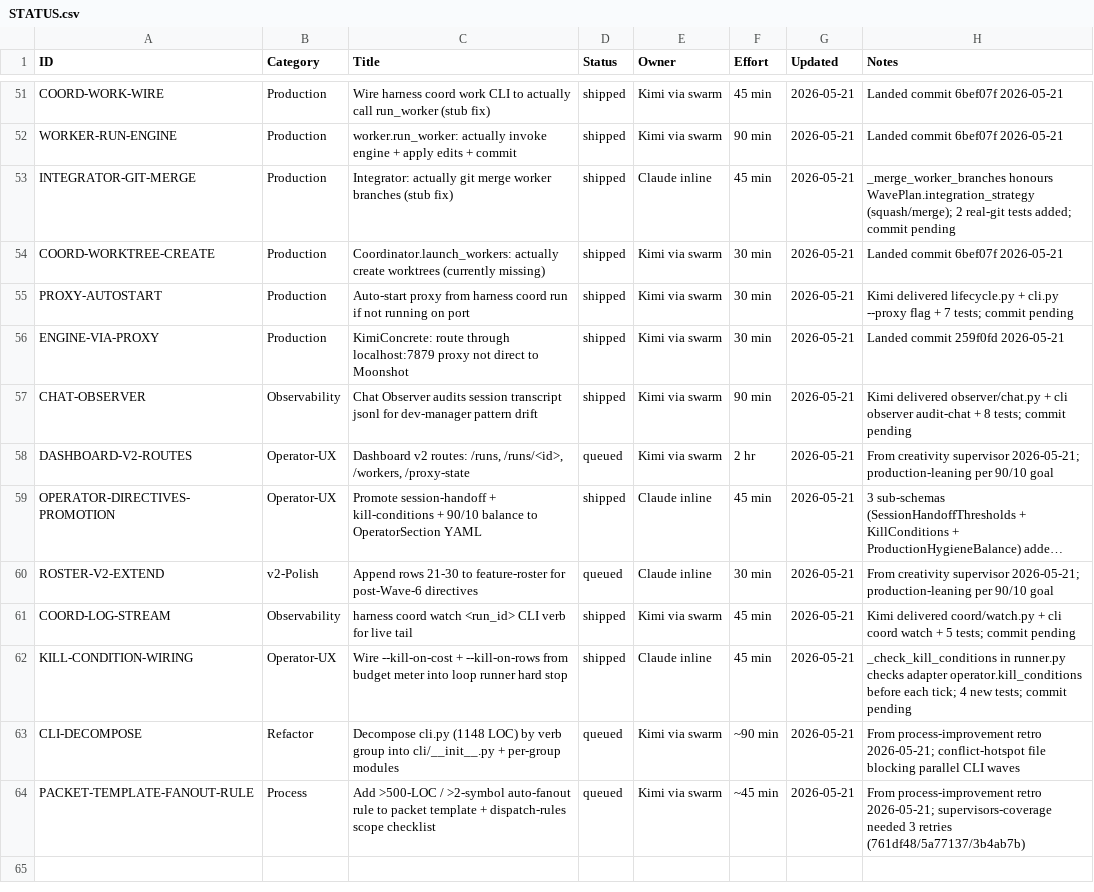
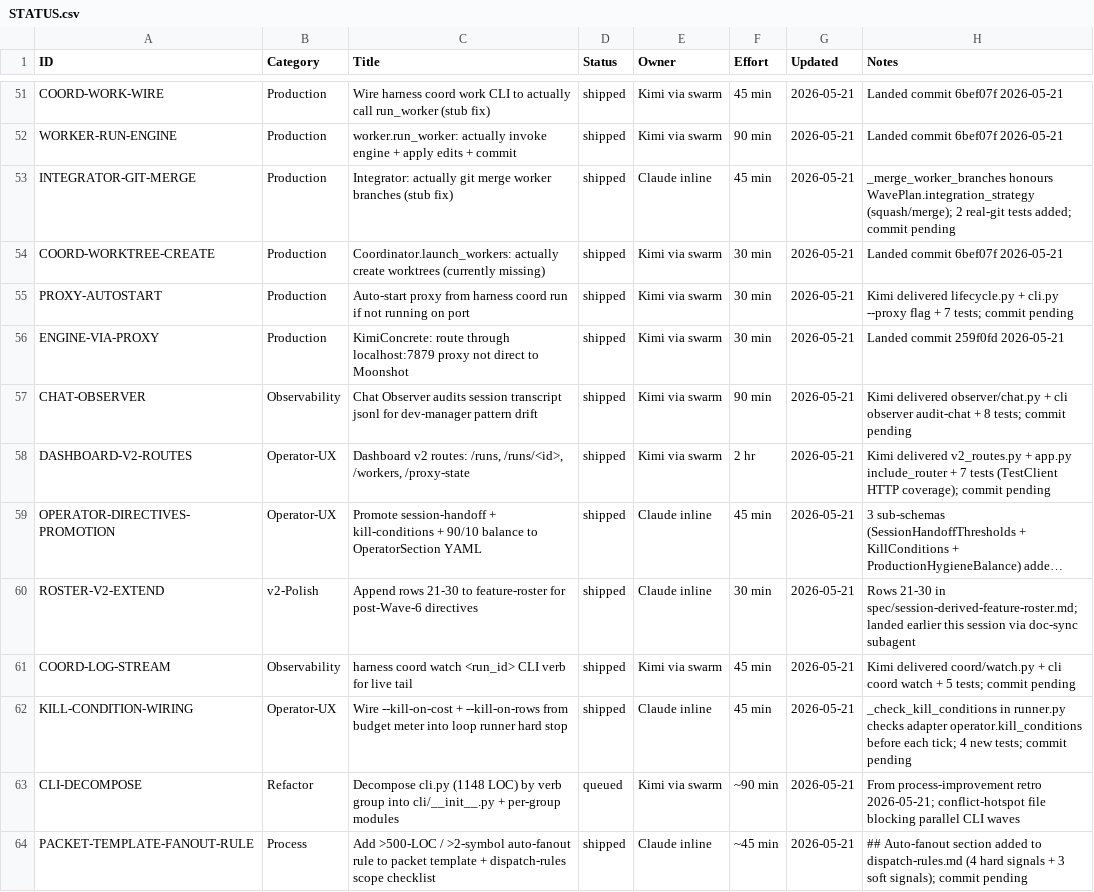
Before and after one commit to xaxiuegg/xaxiu-harness, a CSV file: coord/STATUS.csv, drawn as a sheet; only a part is shown, gaps mark what is left out; long unchanged cells end in …; the diff names each change by its address in the sheet, - before the commit and + after, or states it on an @@ line.

```diff
--- a/coord/STATUS.csv
+++ b/coord/STATUS.csv
-D58 (Status): queued
+D58 (Status): shipped
-H58 (Notes): From creativity supervisor 2026-05-21; production-leaning per 90/10 goal
+H58 (Notes): Kimi delivered v2_routes.py + app.py include_router + 7 tests (TestClient HTTP coverage); commit pending
-D60 (Status): queued
+D60 (Status): shipped
-H60 (Notes): From creativity supervisor 2026-05-21; production-leaning per 90/10 goal
+H60 (Notes): Rows 21-30 in spec/session-derived-feature-roster.md; landed earlier this session via doc-sync subagent
-D64 (Status): queued
+D64 (Status): shipped
-E64 (Owner): Kimi via swarm
+E64 (Owner): Claude inline
-H64 (Notes): From process-improvement retro 2026-05-21; supervisors-coverage needed 3 retries (761df48/5a77137/3b4ab7b)
+H64 (Notes): ## Auto-fanout section added to dispatch-rules.md (4 hard signals + 3 soft signals); commit pending
```
Also changed, not shown: 6 other files.
